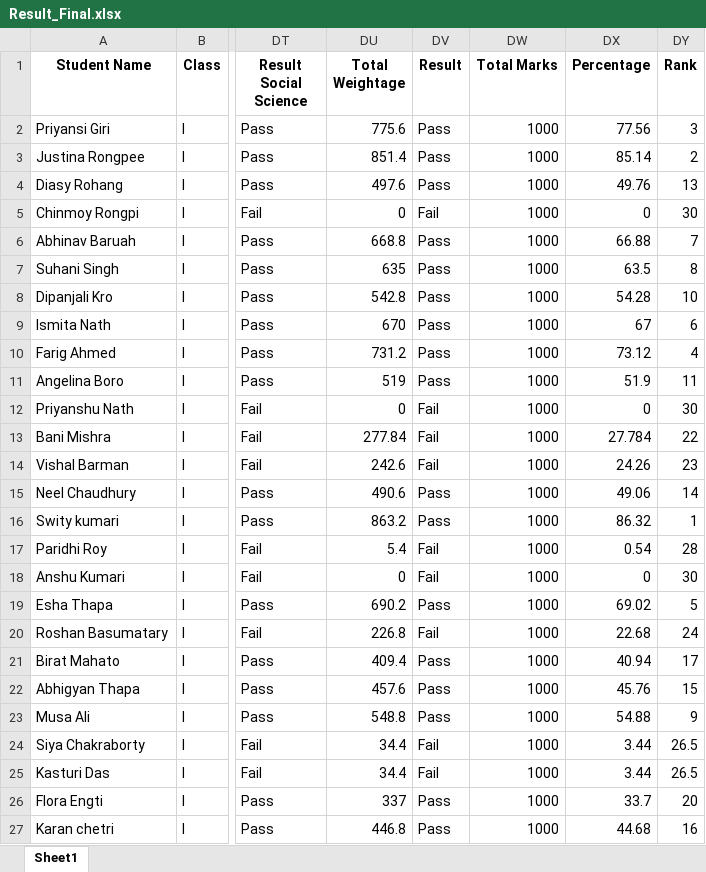
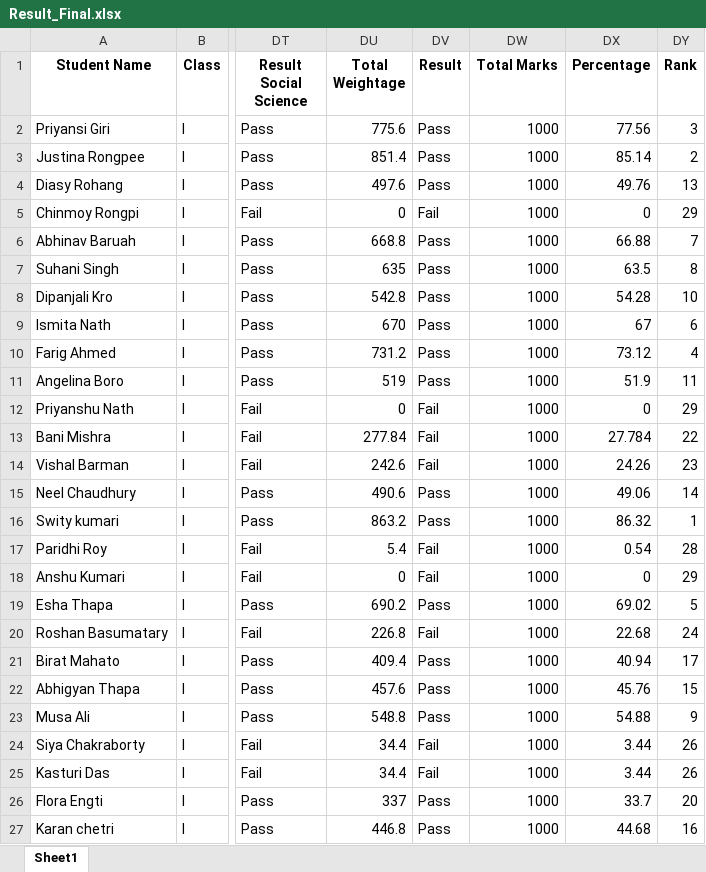
Before and after one commit to tek2991/Results, an Excel workbook: Class_I/Result_Final.xlsx, sheet Sheet1, drawn as a sheet; only a part is shown, gaps mark what is left out; values as stored, in another font and other column widths than the file's, no borders; the diff names each change by its address in the sheet, - before the commit and + after, or states it on an @@ line.

```diff
--- a/Class_I/Result_Final.xlsx (sheet Sheet1)
+++ b/Class_I/Result_Final.xlsx (sheet Sheet1)
-DY5 (Rank): 30
+DY5 (Rank): 29
-DY12 (Rank): 30
+DY12 (Rank): 29
-DY18 (Rank): 30
+DY18 (Rank): 29
-DY24:DY25 (Rank): 26.5
+DY24:DY25 (Rank): 26
```
Also changed, not shown: Class_II/Result_Final.xlsx, Class_III/Result_Final.xlsx, 26 other files.
